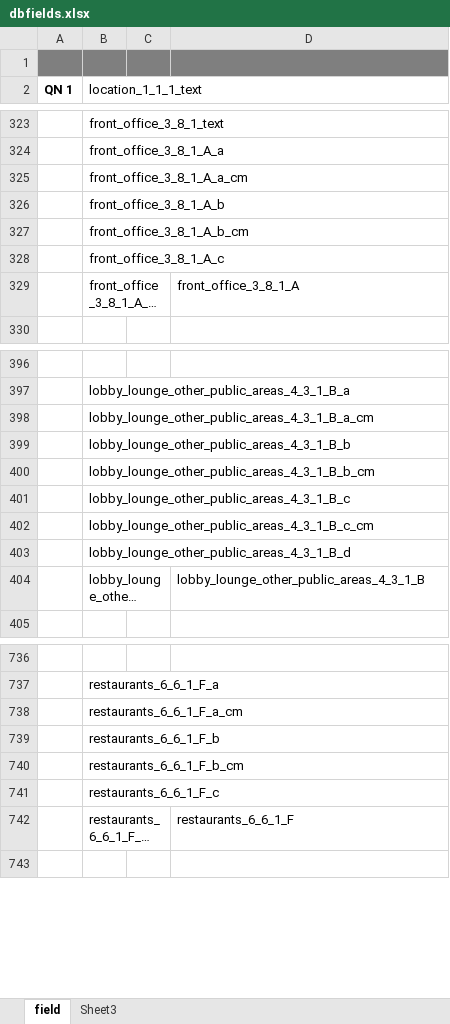
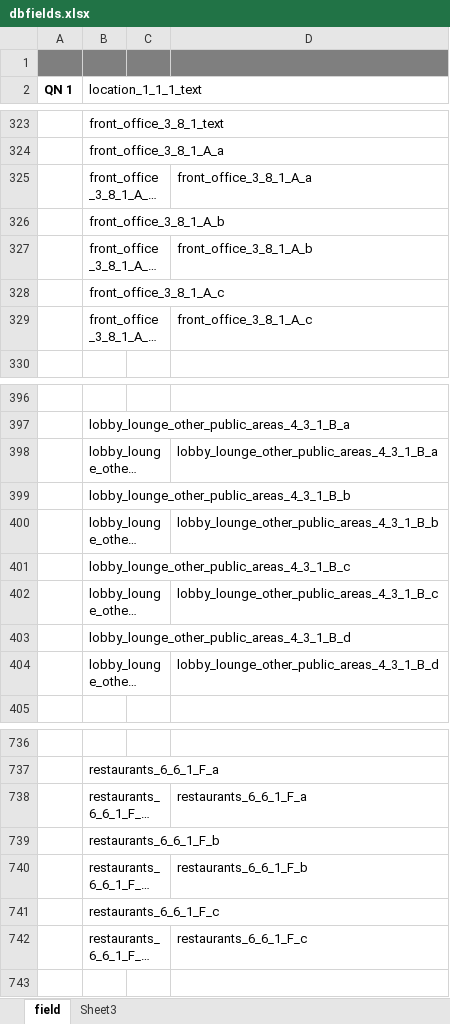
Before and after one commit to victormalamo/AserT_Dodoso, an Excel workbook: afcg/dbfields.xlsx, sheet field, drawn as a sheet; only a part is shown, gaps mark what is left out; long unchanged cells end in …; values as stored, in another font and other column widths than the file's, no borders; the diff covers the shown part only; the diff names each change by its address in the sheet, - before the commit and + after, or states it on an @@ line.

Commit message:
23-06-21 asert_lodge_dbtable_fields_updated

```diff
--- a/afcg/dbfields.xlsx (sheet field)
+++ b/afcg/dbfields.xlsx (sheet field)
-D325: (empty)
+D325: front_office_3_8_1_A_a
-D327: (empty)
+D327: front_office_3_8_1_A_b
-D329: front_office_3_8_1_A
+D329: front_office_3_8_1_A_c
-D398: (empty)
+D398: lobby_lounge_other_public_areas_4_3_1_B_a
-D400: (empty)
+D400: lobby_lounge_other_public_areas_4_3_1_B_b
-D402: (empty)
+D402: lobby_lounge_other_public_areas_4_3_1_B_c
-D404: lobby_lounge_other_public_areas_4_3_1_B
+D404: lobby_lounge_other_public_areas_4_3_1_B_d
-D738: (empty)
+D738: restaurants_6_6_1_F_a
-D740: (empty)
+D740: restaurants_6_6_1_F_b
-D742: restaurants_6_6_1_F
+D742: restaurants_6_6_1_F_c
```
Also changed, not shown: 210 added rows and 15 edited cells elsewhere in this sheet, sheet Sheet3, 1 other file.
